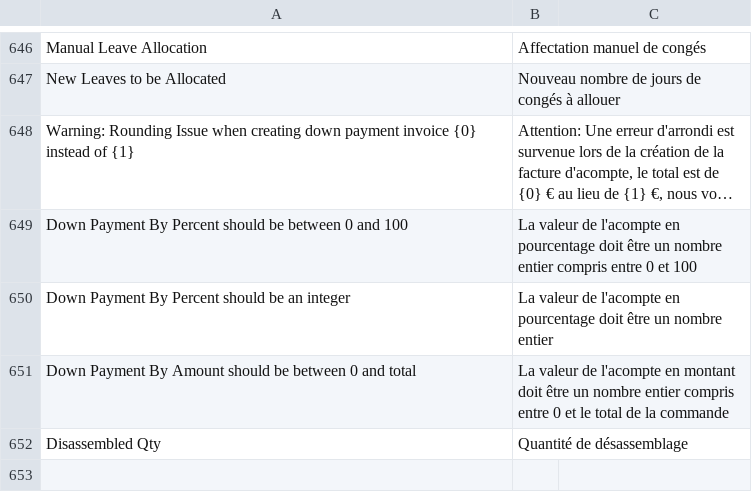
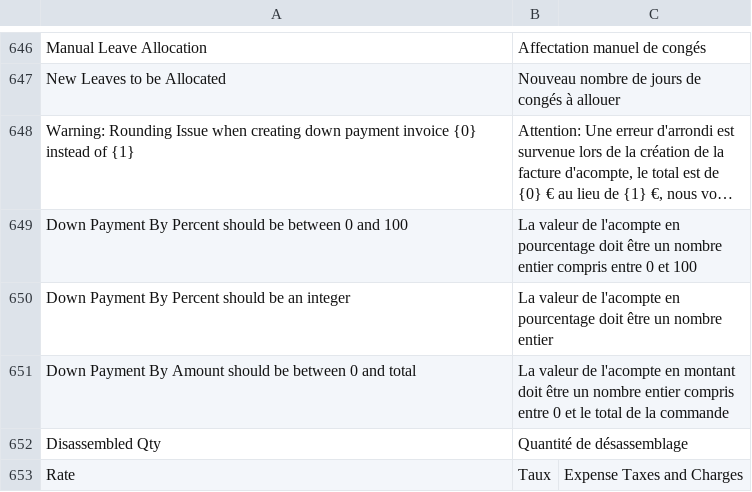
Before and after one commit to scopen-coop/erpnext_france, a CSV file: erpnext_france/translations/fr.csv, drawn as a sheet; only a part is shown, gaps mark what is left out; long unchanged cells end in ….

Commit message:
add transmation

```diff
--- a/erpnext_france/translations/fr.csv
+++ b/erpnext_france/translations/fr.csv
@@ -652 +652,2 @@ Down Payment By Amount should be between 0 and total, La valeur de l'acompte en
 Disassembled Qty,Quantité de désassemblage
+Rate,Taux,Expense Taxes and Charges
```
